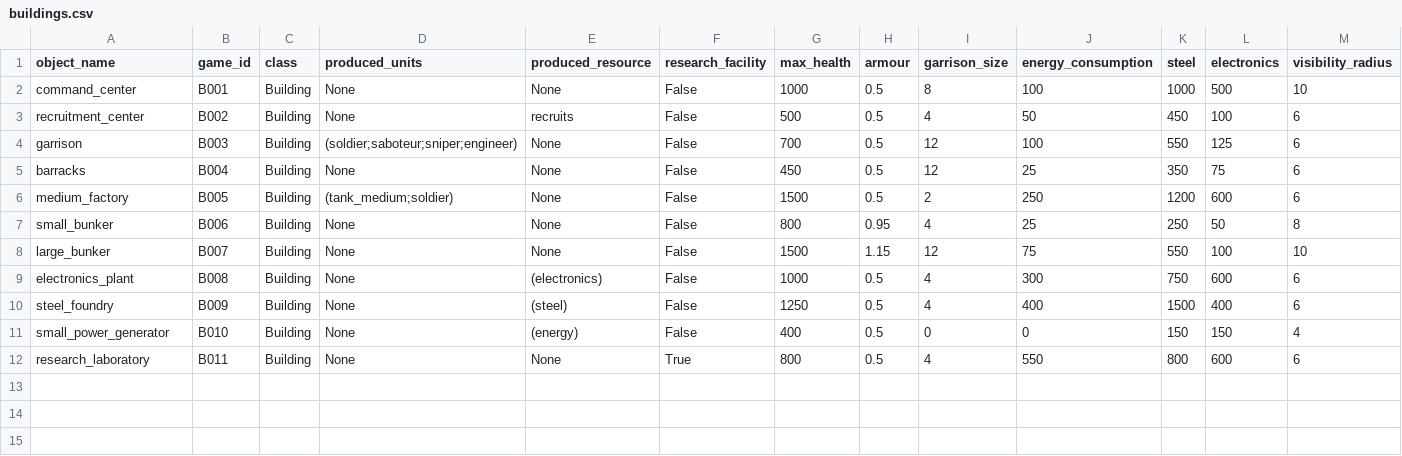
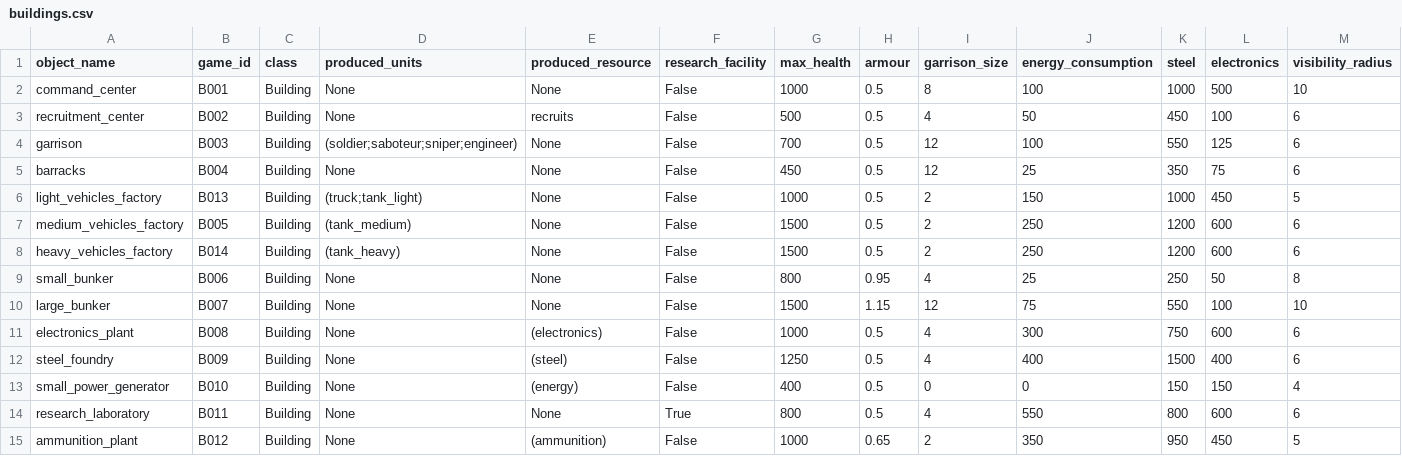
Before and after one commit to akapkotel/python_real_time_strategy_game, a CSV file: resources/configs/buildings.csv, drawn as a sheet; only a part is shown; addresses are those after the commit; rows hold the shown columns only; the diff names each change by its address in the sheet, - before the commit and + after, or states it on an @@ line.

```diff
--- a/resources/configs/buildings.csv
+++ b/resources/configs/buildings.csv
+row 6: light_vehicles_factory | B013 | Building | (truck;tank_light) | None | False | 1000 | 0.5 | 2 | 150 | 1000 | 450 | 5
-A7 (object_name): medium_factory
+A7 (object_name): medium_vehicles_factory
-D7 (produced_units): (tank_medium;soldier)
+D7 (produced_units): (tank_medium)
+row 8: heavy_vehicles_factory | B014 | Building | (tank_heavy) | None | False | 1500 | 0.5 | 2 | 250 | 1200 | 600 | 6
+row 15: ammunition_plant | B012 | Building | None | (ammunition) | False | 1000 | 0.65 | 2 | 350 | 950 | 450 | 5
```
Also changed, not shown: 20 other files.
